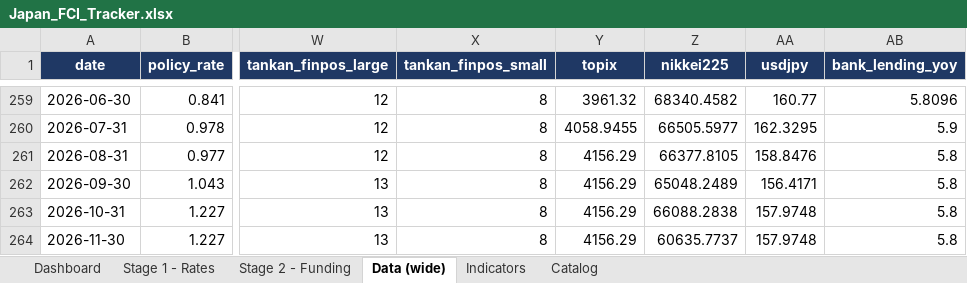
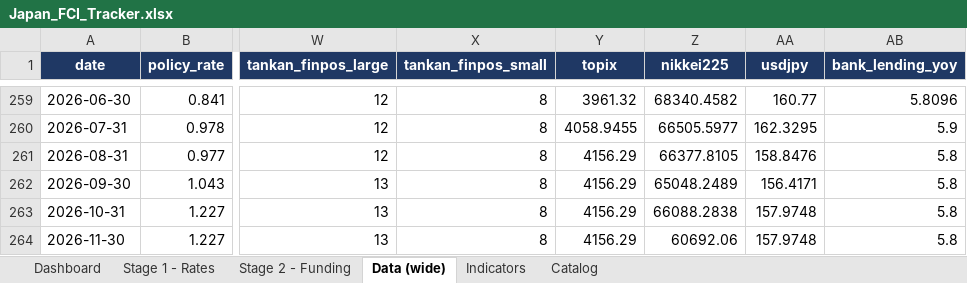
Before and after one commit to LY069/Japan-Financial-Condition-Tracker, an Excel workbook: Japan_FCI_Tracker.xlsx, sheet Data (wide), drawn as a sheet; only a part is shown, gaps mark what is left out; values as stored, in another font and other column widths than the file's, no borders; the diff names each change by its address in the sheet, - before the commit and + after, or states it on an @@ line.

```diff
--- a/Japan_FCI_Tracker.xlsx (sheet Data (wide))
+++ b/Japan_FCI_Tracker.xlsx (sheet Data (wide))
-Z264 (nikkei225): 60635.7737
+Z264 (nikkei225): 60692.06
```
Also changed, not shown: sheet Indicators, sheet Stage 2 - Funding, Japan_ML_Tracker.xlsx, 5 other files.
